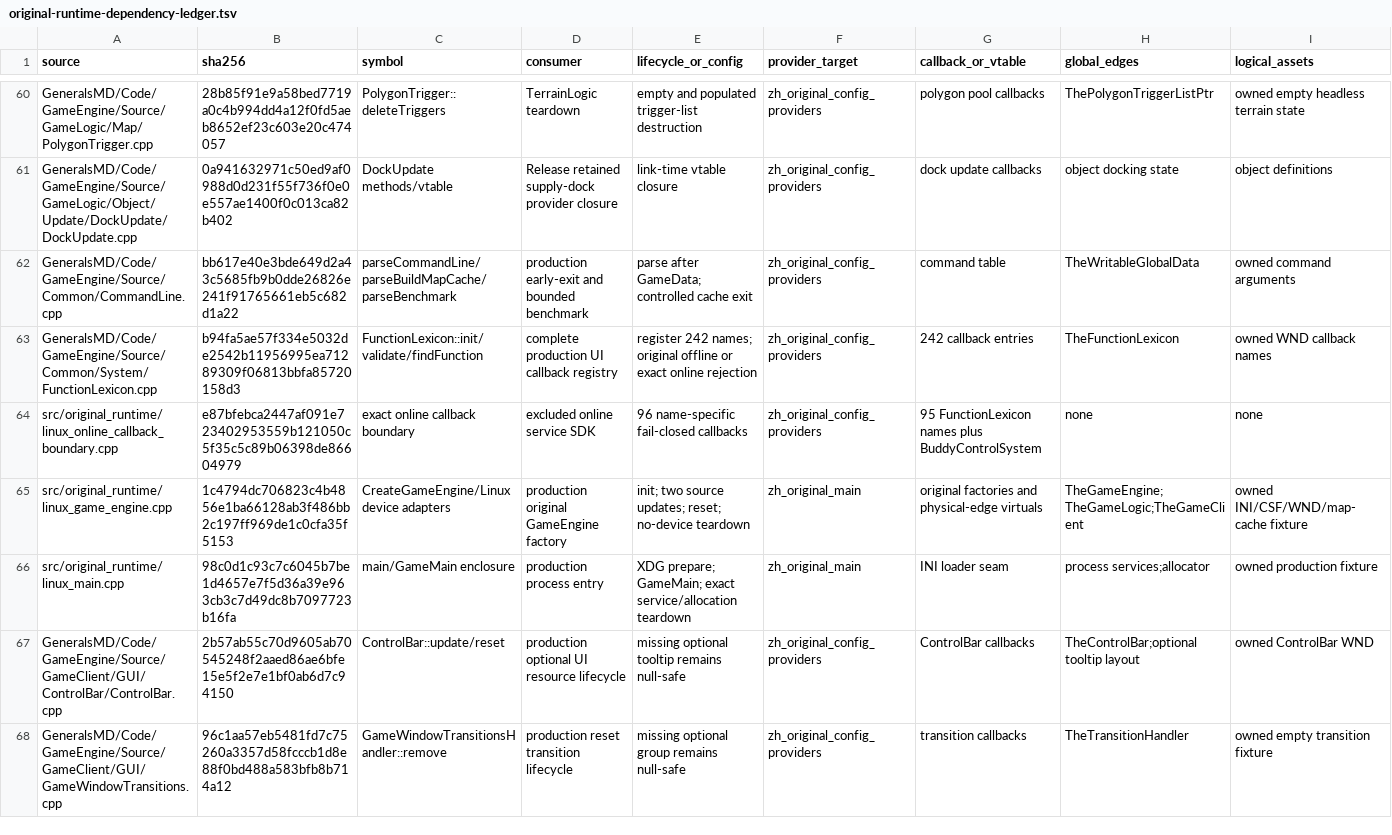
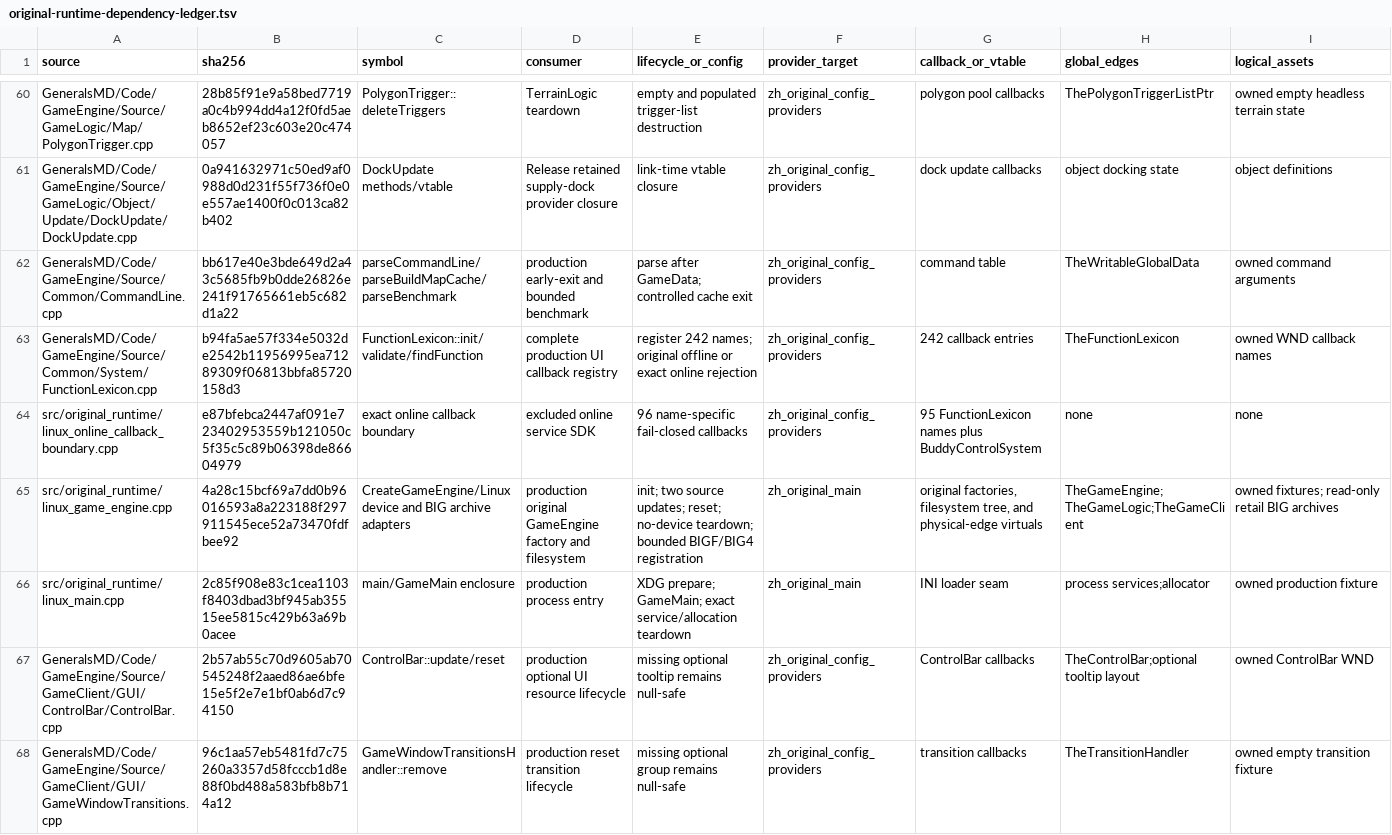
Before and after one commit to mrworf/CnC_Generals_Zero_Hour, a TSV file: docs/original-runtime-dependency-ledger.tsv, drawn as a sheet; only a part is shown, gaps mark what is left out; the diff names each change by its address in the sheet, - before the commit and + after, or states it on an @@ line.

```diff
--- a/docs/original-runtime-dependency-ledger.tsv
+++ b/docs/original-runtime-dependency-ledger.tsv
-B65 (sha256): 1c4794dc706823c4b4856e1ba66128ab3f486bb2c197ff969de1c0cfa35f5153
+B65 (sha256): 4a28c15bcf69a7dd0b96016593a8a223188f297911545ece52a73470fdfbee92
-C65 (symbol): CreateGameEngine/Linux device adapters
+C65 (symbol): CreateGameEngine/Linux device and BIG archive adapters
-D65 (consumer): …GameEngine factory
+D65 (consumer): …GameEngine factory and filesystem
-E65 (lifecycle_or_config): …reset; no-device teardown
+E65 (lifecycle_or_config): …reset; no-device teardown; bounded BIGF/BIG4 registration
-G65 (callback_or_vtable): original factories and physical-edge…
+G65 (callback_or_vtable): original factories, filesystem tree, and physical-edge…
-I65 (logical_assets): owned INI/CSF/WND/map-cache fixture
+I65 (logical_assets): owned fixtures; read-only retail BIG archives
-B66 (sha256): 98c0d1c93c7c6045b7be1d4657e7f5d36a39e963cb3c7d49dc8b7097723b16fa
+B66 (sha256): 2c85f908e83c1cea1103f8403dbad3bf945ab35515ee5815c429b63a69b0acee
```
Also changed, not shown: 2 other files.
